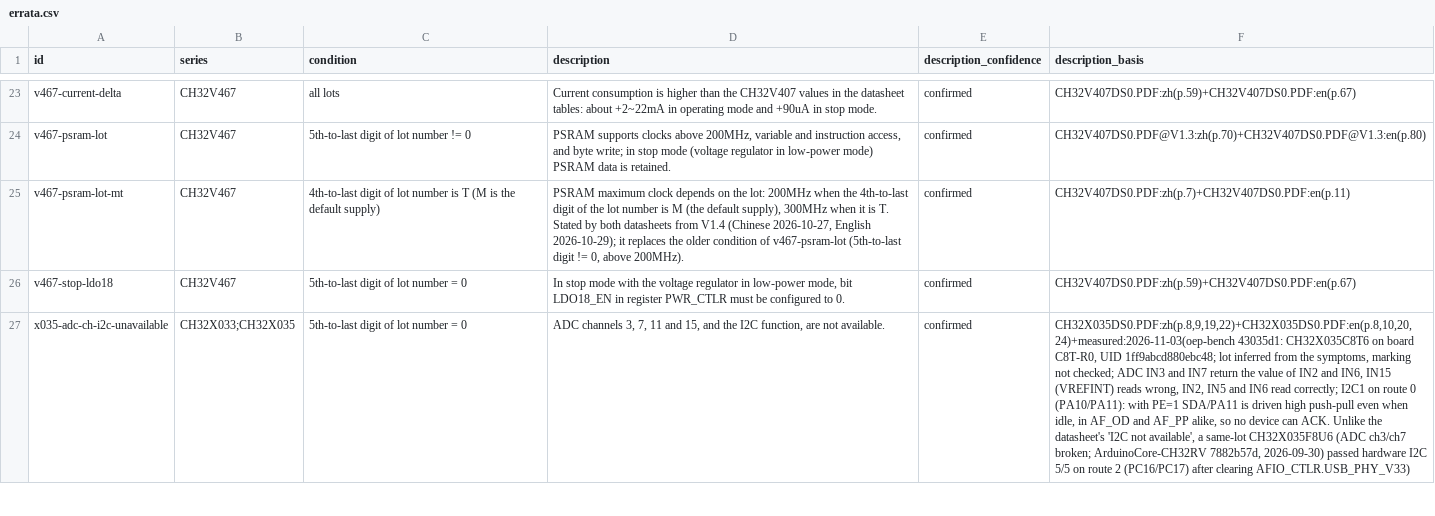
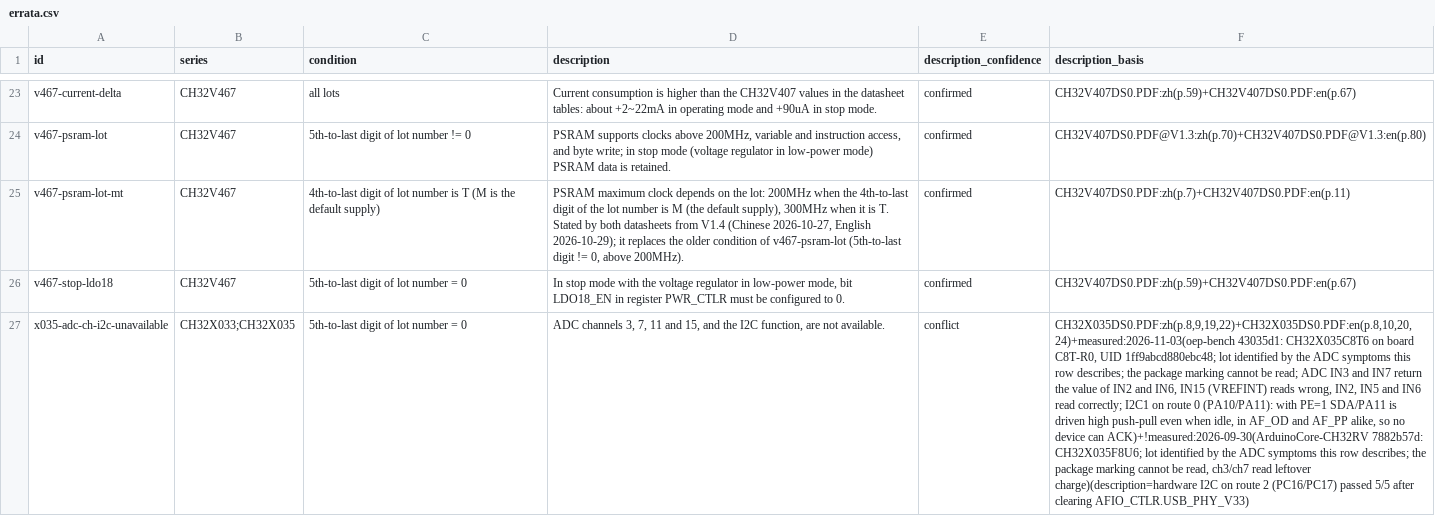
Before and after one commit to ch32-riscv-ug/ch32-device-data, a CSV file: index/errata.csv, drawn as a sheet; only a part is shown, gaps mark what is left out; the diff covers the shown part only; the diff names each change by its address in the sheet, - before the commit and + after, or states it on an @@ line.

Commit message:
errata: CH32X035 の I2C を conflict に（同じロットの個体で route 2 の I2C が通った）
ベンチのチップの刻印は外から読めない（[core]）ので、刻印でロットを確かめる道は無い。ロットはこの行自身が
書く振る舞い（ADC の ch3/7/11/15 が使えない）で見分けられ、2 個体ともその振る舞いを示す。そのロットの
CH32X035F8U6 で route 2（PC16/PC17）のハードウェア I2C が 5/5 通った（ArduinoCore-CH32RV 7882b57d）ことは、
データシートの「I2C が使えない」と食い違う。

- curated/errata.csv に `dissent` 列（`<日付> (<記録>) | <測定が示したこと>`）: 行を conflict にし、basis に
  `!measured:<日付>(<記録>)(description=<…>)` として名指す
- x035-adc-ch-i2c-unavailable: description_confidence を conflict に。route 0 で SDA を駆動した C8T6 の測定は
  measured のまま。2 行の記録の文言を「lot identified by the ADC symptoms this row describes; the package
  marking cannot be read」に
- columns.csv の errata.description_confidence の enum に conflict。conflicts.csv は 201 行
- evidence/README（日英）に dissent 列、table-reliability・worklist の件数

```diff
--- a/index/errata.csv
+++ b/index/errata.csv
-E27 (description_confidence): confirmed
+E27 (description_confidence): conflict
-F27 (description_basis): …1ff9abcd880ebc48; lot inferred from the symptoms, marking not checked; ADC IN3 and IN7 return the value of IN2 and IN6, IN15 (VREFINT) reads wrong, IN2, IN5 and IN6 read correctly; I2C1 on route 0 (PA10/PA11): with PE=1 SDA/PA11 is driven high push-pull even when idle, in AF_OD and AF_PP alike, so no device can ACK. Unlike the datasheet's 'I2C not available', a same-lot CH32X035F8U6 (ADC ch3/ch7 broken; ArduinoCore-CH32RV 7882b57d, 2026-09-30) passed hardware I2C 5/5 on route 2 (PC16/PC17) after clearing…
+F27 (description_basis): …1ff9abcd880ebc48; lot identified by the ADC symptoms this row describes; the package marking cannot be read; ADC IN3 and IN7 return the value of IN2 and IN6, IN15 (VREFINT) reads wrong, IN2, IN5 and IN6 read correctly; I2C1 on route 0 (PA10/PA11): with PE=1 SDA/PA11 is driven high push-pull even when idle, in AF_OD and AF_PP alike, so no device can ACK)+!measured:2026-09-30(ArduinoCore-CH32RV 7882b57d: CH32X035F8U6; lot identified by the ADC symptoms this row describes; the package marking cannot be read, ch3/ch7 read leftover charge)(description=hardware I2C on route 2 (PC16/PC17) passed 5/5 after clearing…
```
Also changed, not shown: 1 edited cell elsewhere in this file, curated/errata.csv, index/columns.csv, 8 other files.
